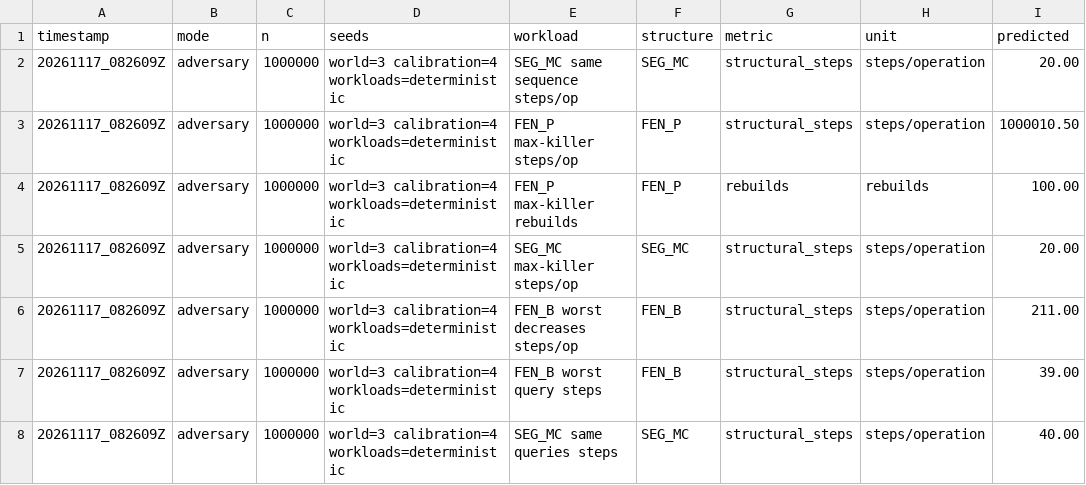
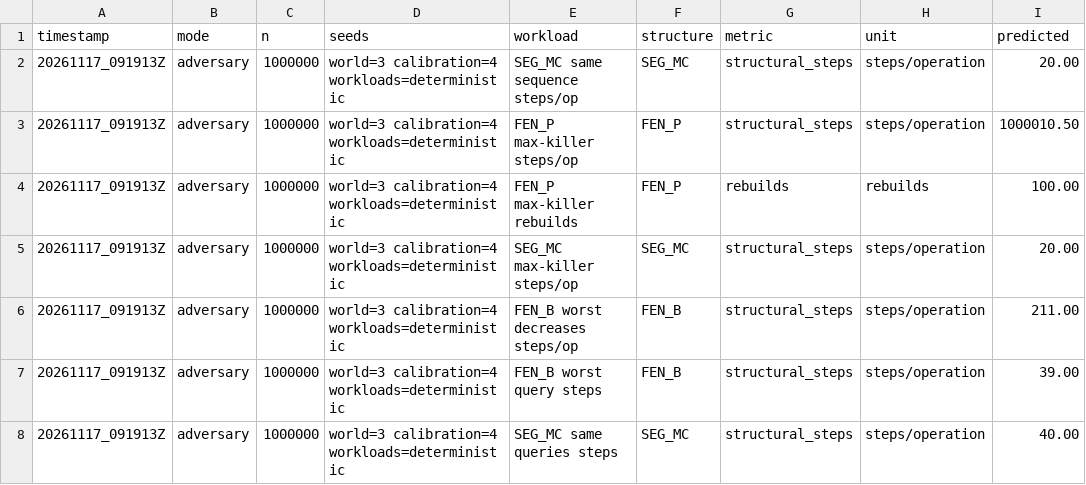
Before and after one commit to sandeep7-arch/DSA_PROJECT, a CSV file: results/raw/measurements_adversary.csv, drawn as a sheet; only a part is shown; the diff names each change by its address in the sheet, - before the commit and + after, or states it on an @@ line.

```diff
--- a/results/raw/measurements_adversary.csv
+++ b/results/raw/measurements_adversary.csv
-A2:A8 (timestamp): 20261117_082609Z
+A2:A8 (timestamp): 20261117_091913Z
```
Also changed, not shown: results/raw/measurements_gcd.csv, results/raw/measurements_mix.csv, 18 other files.
